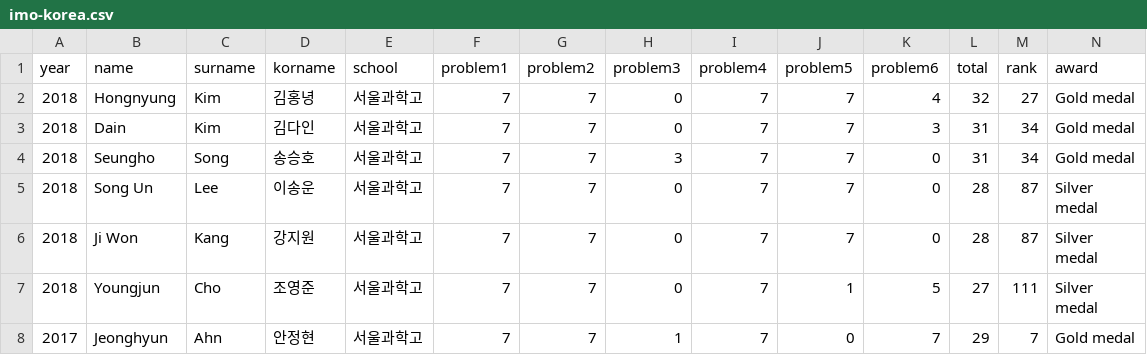
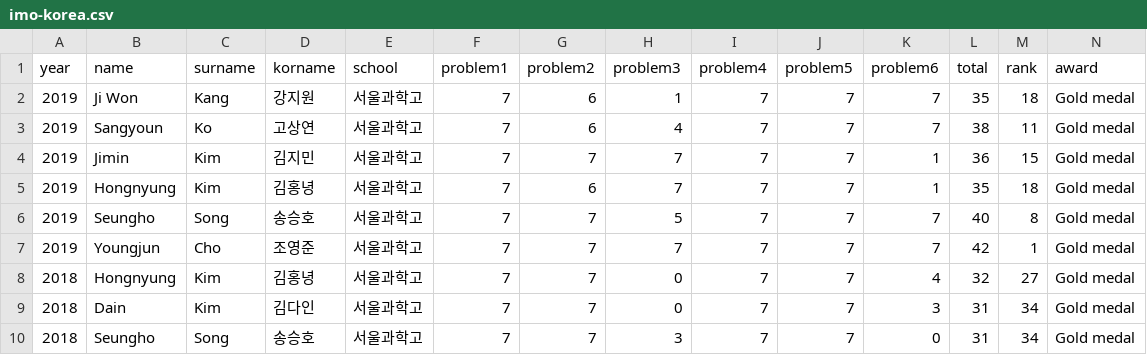
Before and after one commit to imo-korea/imo-korea.github.io, a CSV file: _data/imo-korea.csv, drawn as a sheet; only a part is shown; the shorter side is filled out with more unchanged rows; rows hold the shown columns only; the diff names each change by its address in the sheet, - before the commit and + after, or states it on an @@ line.

```diff
--- a/_data/imo-korea.csv
+++ b/_data/imo-korea.csv
+row 2: 2019 | Ji Won | Kang | 강지원 | 서울과학고 | 7 | 6 | 1 | 7 | 7 | 7 | 35 | 18 | Gold medal
+row 3: 2019 | Sangyoun | Ko | 고상연 | 서울과학고 | 7 | 6 | 4 | 7 | 7 | 7 | 38 | 11 | Gold medal
+row 4: 2019 | Jimin | Kim | 김지민 | 서울과학고 | 7 | 7 | 7 | 7 | 7 | 1 | 36 | 15 | Gold medal
+row 5: 2019 | Hongnyung | Kim | 김홍녕 | 서울과학고 | 7 | 6 | 7 | 7 | 7 | 1 | 35 | 18 | Gold medal
+row 6: 2019 | Seungho | Song | 송승호 | 서울과학고 | 7 | 7 | 5 | 7 | 7 | 7 | 40 | 8 | Gold medal
+row 7: 2019 | Youngjun | Cho | 조영준 | 서울과학고 | 7 | 7 | 7 | 7 | 7 | 7 | 42 | 1 | Gold medal
```
Also changed, not shown: _data/imo.csv, _data/school.csv, 1 other file.
